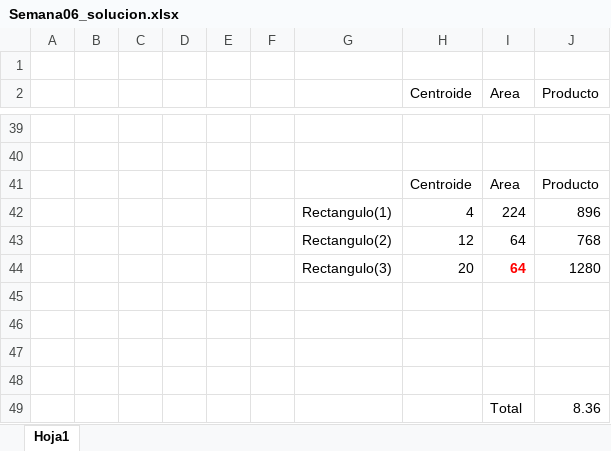
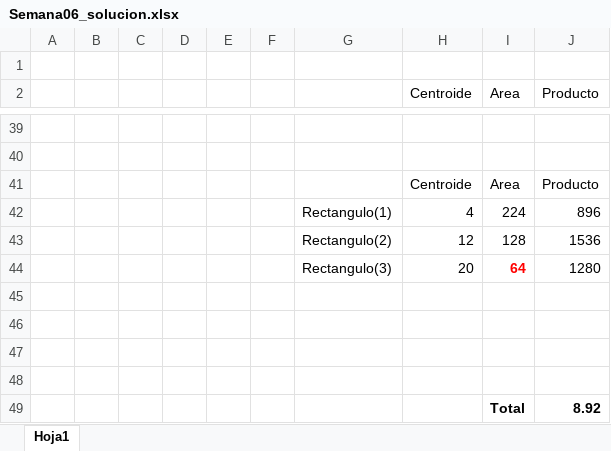
Before and after one commit to pciscflo/ia2022-1b, an Excel workbook: Semana6/Semana06_solucion.xlsx, sheet Hoja1, drawn as a sheet; only a part is shown, gaps mark what is left out; values as stored, in another font and other column widths than the file's, no borders; charts and pictures not drawn; the diff names each change by its address in the sheet, - before the commit and + after, or states it on an @@ line.

```diff
--- a/Semana6/Semana06_solucion.xlsx (sheet Hoja1)
+++ b/Semana6/Semana06_solucion.xlsx (sheet Hoja1)
-I43 (Area): 64
+I43 (Area): 128
-J43 (Producto): 768
+J43 (Producto): 1536
-I49:J49 bold: off
+I49:J49 bold: on
-J49 (Producto): 8.36
+J49 (Producto): 8.92
```
Also changed, not shown: formulas that keep their value, 2 other files.
